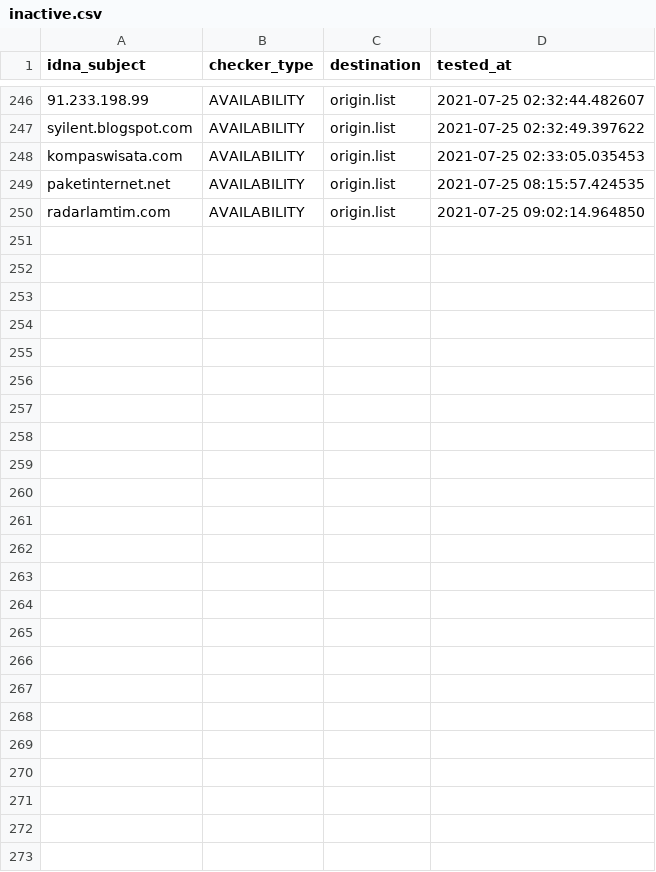
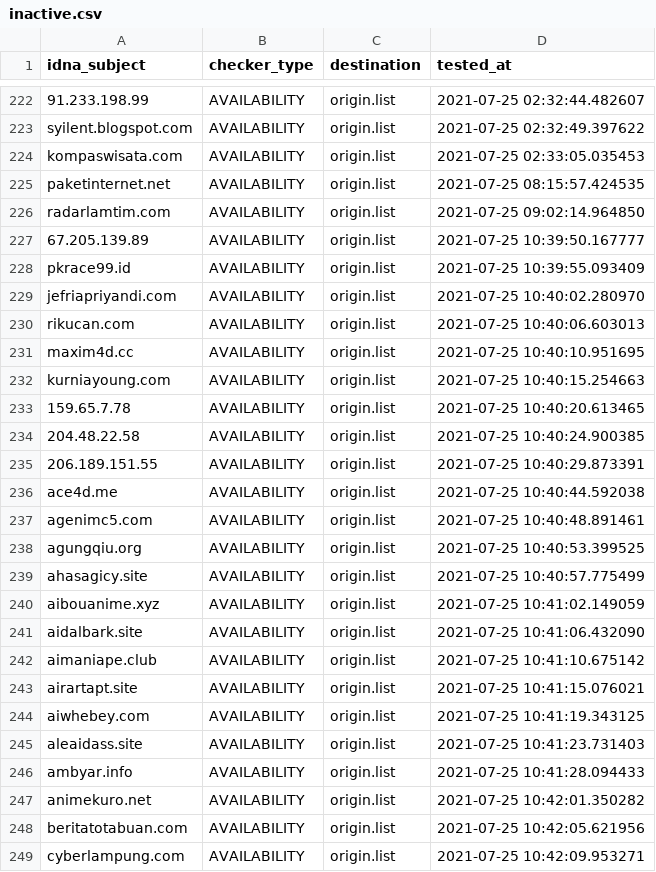
Before and after one commit to dead-hosts/AdBlockID_git_realodix, a CSV file: .pyfunceble/inactive.csv, drawn as a sheet; only a part is shown, gaps mark what is left out; the diff covers the shown part only.

```diff
--- a/.pyfunceble/inactive.csv
+++ b/.pyfunceble/inactive.csv
@@ -250 +226,24 @@ paketinternet.net,AVAILABILITY,origin.list,2021-07-25 08:15:57.424535
 radarlamtim.com,AVAILABILITY,origin.list,2021-07-25 09:02:14.964850
+67.205.139.89,AVAILABILITY,origin.list,2021-07-25 10:39:50.167777
+pkrace99.id,AVAILABILITY,origin.list,2021-07-25 10:39:55.093409
+jefriapriyandi.com,AVAILABILITY,origin.list,2021-07-25 10:40:02.280970
+rikucan.com,AVAILABILITY,origin.list,2021-07-25 10:40:06.603013
+maxim4d.cc,AVAILABILITY,origin.list,2021-07-25 10:40:10.951695
+kurniayoung.com,AVAILABILITY,origin.list,2021-07-25 10:40:15.254663
+159.65.7.78,AVAILABILITY,origin.list,2021-07-25 10:40:20.613465
+204.48.22.58,AVAILABILITY,origin.list,2021-07-25 10:40:24.900385
+206.189.151.55,AVAILABILITY,origin.list,2021-07-25 10:40:29.873391
+ace4d.me,AVAILABILITY,origin.list,2021-07-25 10:40:44.592038
+agenimc5.com,AVAILABILITY,origin.list,2021-07-25 10:40:48.891461
+agungqiu.org,AVAILABILITY,origin.list,2021-07-25 10:40:53.399525
+ahasagicy.site,AVAILABILITY,origin.list,2021-07-25 10:40:57.775499
+aibouanime.xyz,AVAILABILITY,origin.list,2021-07-25 10:41:02.149059
+aidalbark.site,AVAILABILITY,origin.list,2021-07-25 10:41:06.432090
+aimaniape.club,AVAILABILITY,origin.list,2021-07-25 10:41:10.675142
+airartapt.site,AVAILABILITY,origin.list,2021-07-25 10:41:15.076021
+aiwhebey.com,AVAILABILITY,origin.list,2021-07-25 10:41:19.343125
+aleaidass.site,AVAILABILITY,origin.list,2021-07-25 10:41:23.731403
+ambyar.info,AVAILABILITY,origin.list,2021-07-25 10:41:28.094433
+animekuro.net,AVAILABILITY,origin.list,2021-07-25 10:42:01.350282
+beritatotabuan.com,AVAILABILITY,origin.list,2021-07-25 10:42:05.621956
+cyberlampung.com,AVAILABILITY,origin.list,2021-07-25 10:42:09.953271
```
Also changed, not shown: 24 removed rows elsewhere in this file, 15 other files.
